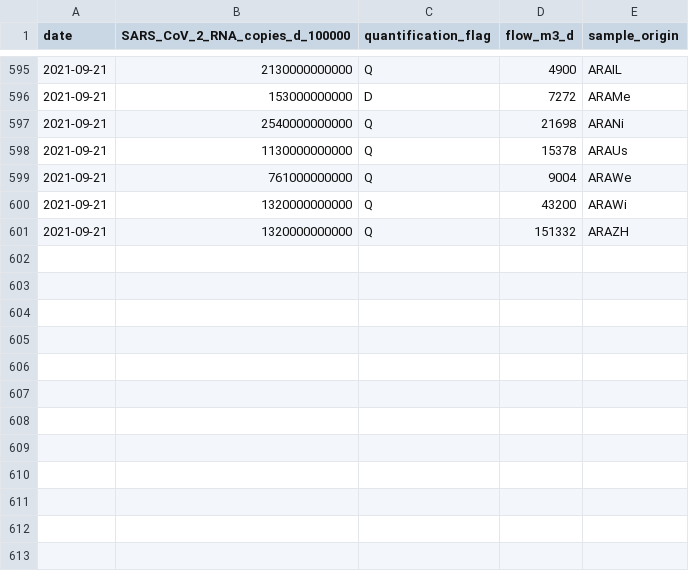
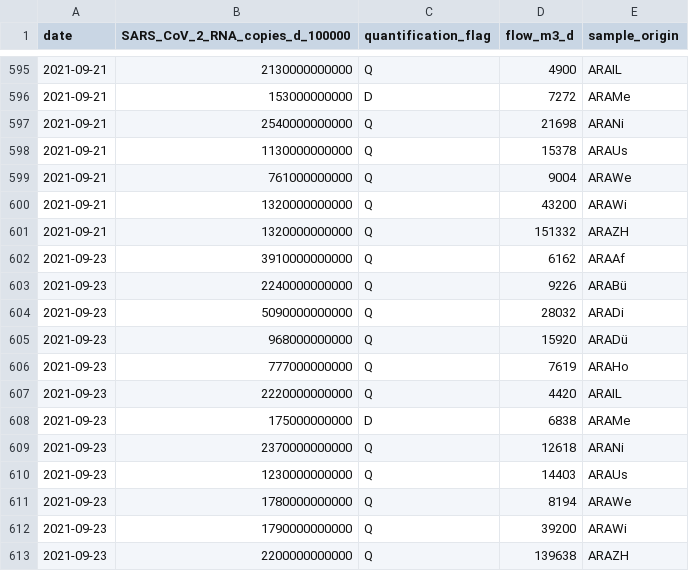
Before and after one commit to openZH/covid_19_wastewater_monitoring_ZH, a CSV file: COVID19_Abwassermonitoring.csv, drawn as a sheet; only a part is shown, gaps mark what is left out.

Commit message:
Update ZH 28 Sep 2021

```diff
--- a/COVID19_Abwassermonitoring.csv
+++ b/COVID19_Abwassermonitoring.csv
@@ -601 +601,13 @@
 "2021-09-21","1320000000000","Q",151332,"ARAZH"
+"2021-09-23","3910000000000","Q",6162,"ARAAf"
+"2021-09-23","2240000000000","Q",9226,"ARABü"
+"2021-09-23","5090000000000","Q",28032,"ARADi"
+"2021-09-23","968000000000","Q",15920,"ARADü"
+"2021-09-23","777000000000","Q",7619,"ARAHo"
+"2021-09-23","2220000000000","Q",4420,"ARAIL"
+"2021-09-23","175000000000","D",6838,"ARAMe"
+"2021-09-23","2370000000000","Q",12618,"ARANi"
+"2021-09-23","1230000000000","Q",14403,"ARAUs"
+"2021-09-23","1780000000000","Q",8194,"ARAWe"
+"2021-09-23","1790000000000","Q",39200,"ARAWi"
+"2021-09-23","2200000000000","Q",139638,"ARAZH"
```
